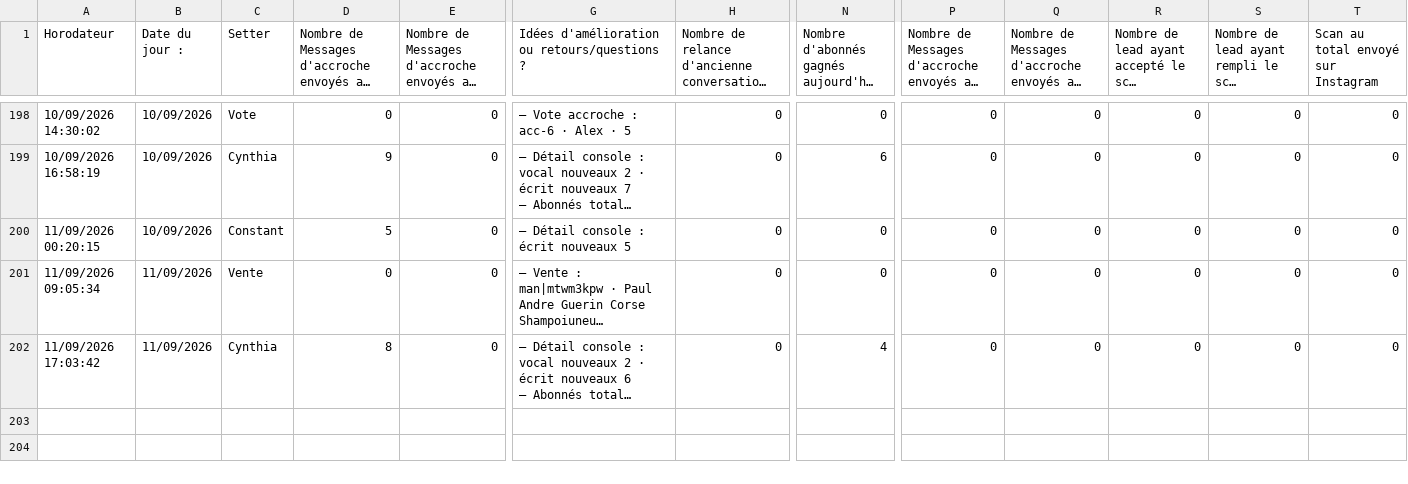
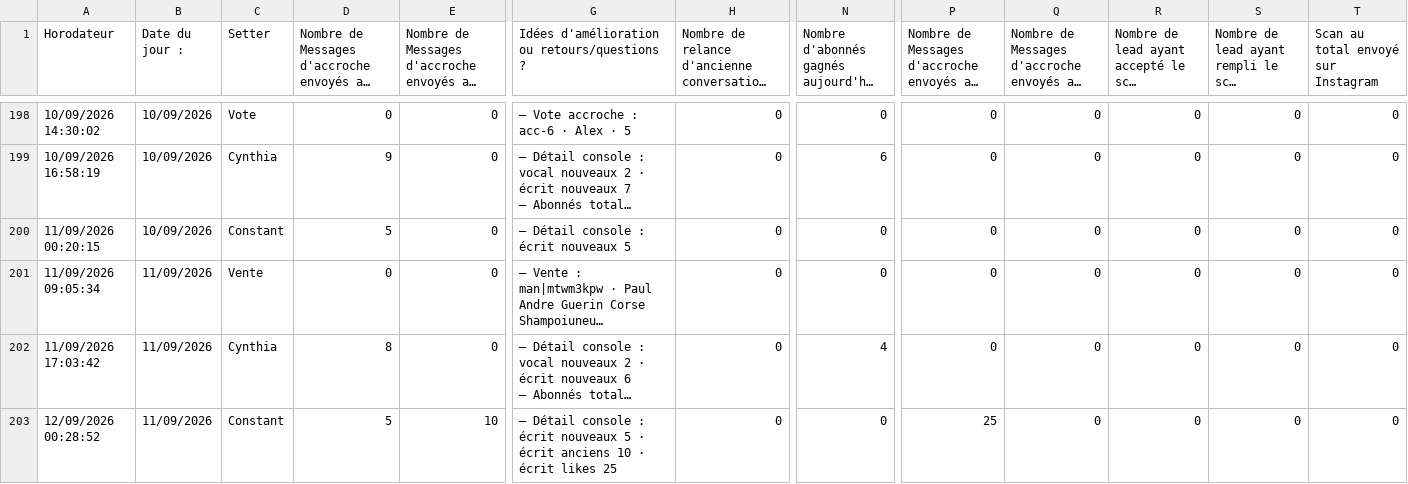
Before and after one commit to alexyoucompte99-lang/console-prospection-lauric, a CSV file: data/eod.csv, drawn as a sheet; only a part is shown, gaps mark what is left out; long unchanged cells end in …; rows hold the shown columns only; the diff names each change by its address in the sheet, - before the commit and + after, or states it on an @@ line.

```diff
--- a/data/eod.csv
+++ b/data/eod.csv
+row 203: 12/09/2026 00:28:52 | 11/09/2026 | Constant | 5 | 10 | — Détail console : écrit nouveaux 5 · écrit anciens 10 · écrit likes 25 | 0 | 0 | 25 | 0 | 0 | 0 | 0
```
Also changed, not shown: 1 other file.
